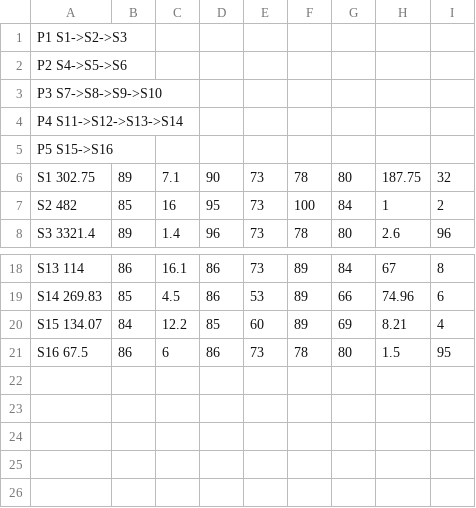
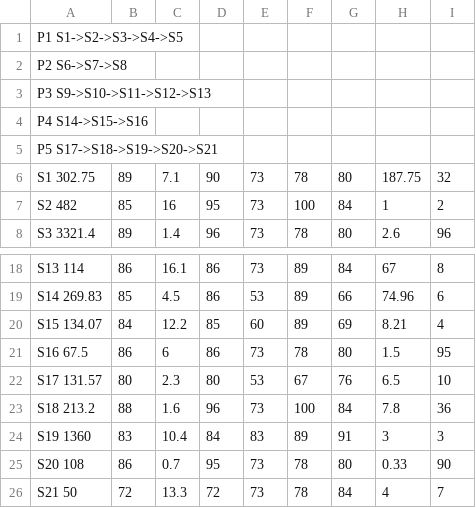
Before and after one commit to miaoti/ServiceRsik, a CSV file: service_plans.csv, drawn as a sheet; only a part is shown, gaps mark what is left out.

```diff
--- a/service_plans.csv
+++ b/service_plans.csv
@@ -1,6 +1,6 @@
-P1 S1->S2->S3
-P2 S4->S5->S6
-P3 S7->S8->S9->S10
-P4 S11->S12->S13->S14
-P5 S15->S16
+P1 S1->S2->S3->S4->S5
+P2 S6->S7->S8
+P3 S9->S10->S11->S12->S13
+P4 S14->S15->S16
+P5 S17->S18->S19->S20->S21
 S1 302.75,89,7.1,90,73,78,80,187.75,32
@@ -21 +21,6 @@ S15 134.07,84,12.2,85,60,89,69,8.21,4
 S16 67.5,86,6,86,73,78,80,1.5,95
+S17 131.57,80,2.3,80,53,67,76,6.5,10
+S18 213.2,88,1.6,96,73,100,84,7.8,36
+S19 1360,83,10.4,84,83,89,91,3,3
+S20 108,86,0.7,95,73,78,80,0.33,90
+S21 50,72,13.3,72,73,78,84,4,7
```
Also changed, not shown: 7 other files.
